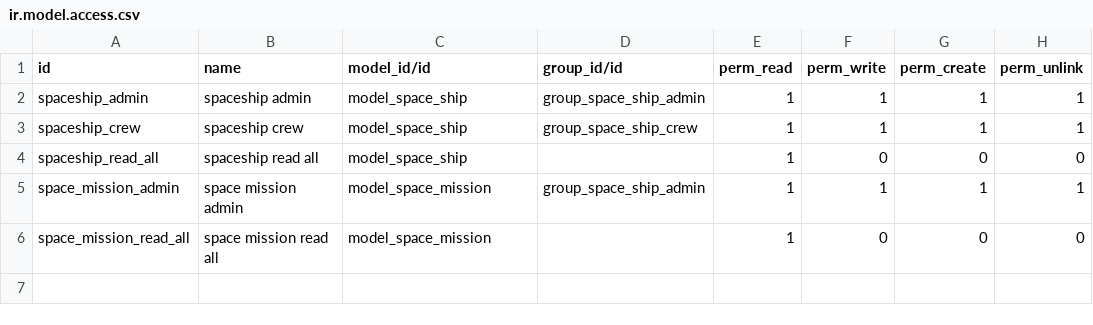
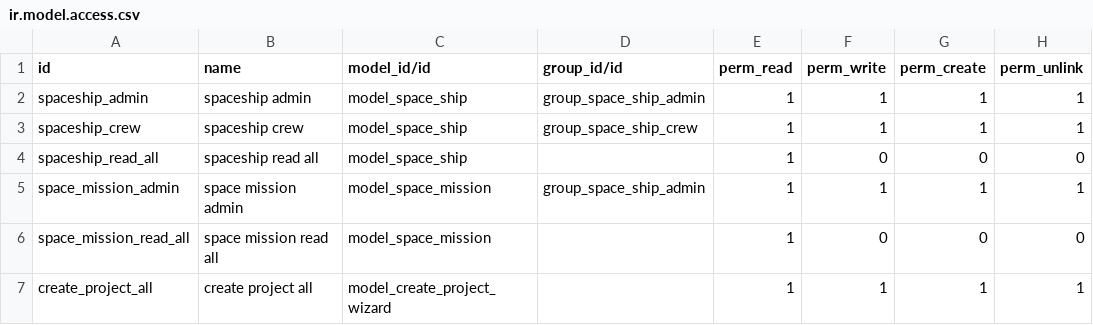
Before and after one commit to muntean/training-vlad, a CSV file: odoo_space_mission/security/ir.model.access.csv, drawn as a sheet; the diff names each change by its address in the sheet, - before the commit and + after, or states it on an @@ line.

Commit message:
Wizard

```diff
--- a/odoo_space_mission/security/ir.model.access.csv
+++ b/odoo_space_mission/security/ir.model.access.csv
+row 7: create_project_all | create project all | model_create_project_wizard |  | 1 | 1 | 1 | 1
```
Also changed, not shown: 6 other files.
